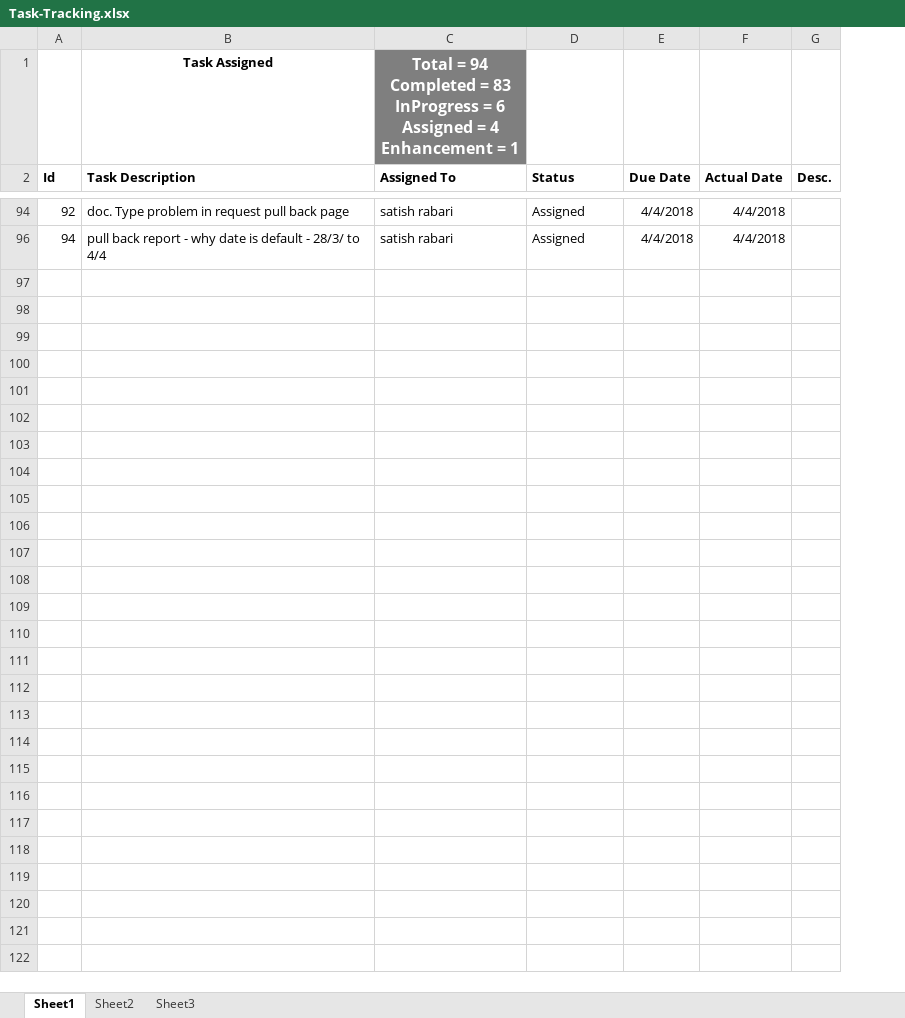
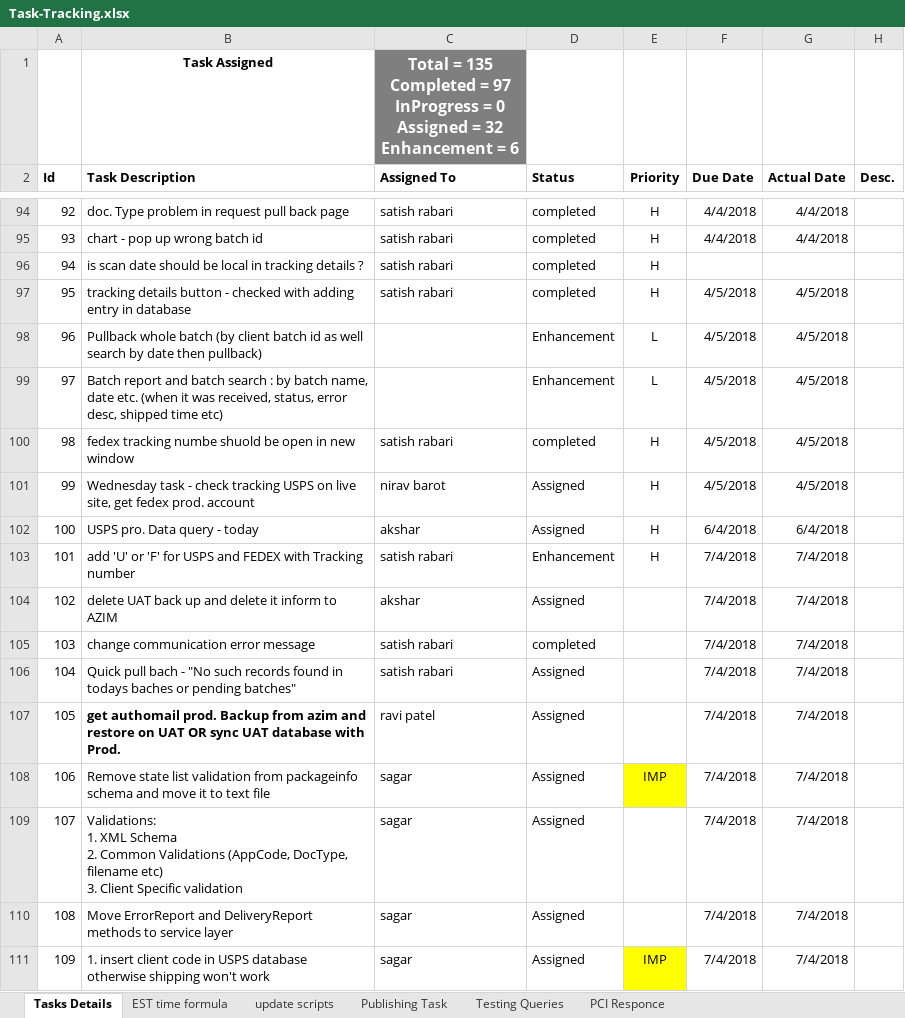
Before and after one commit to kaushikraj302000-glitch/AuthoMail-Cotality, an Excel workbook: docs/Task-Tracking.xlsx, sheet Tasks Details, drawn as a sheet; only a part is shown, gaps mark what is left out; values as stored, in another font and other column widths than the file's, no borders; conditional formats not drawn; addresses are those after the commit; ↵ is a line break in a cell; the diff covers the shown part only; the diff names each change by its address in the sheet, - before the commit and + after, or states it on an @@ line.

```diff
--- a/docs/Task-Tracking.xlsx (sheet Tasks Details)
+++ b/docs/Task-Tracking.xlsx (sheet Tasks Details)
-sheet tab: Sheet1
+sheet tab: Tasks Details
-sheet tab: Sheet2
+sheet tab: EST time formula
-sheet tab: Sheet3
+sheet tab: update scripts
+sheet tab: Publishing Task
+sheet tab: Testing Queries
+sheet tab: PCI Responce
+column E (Priority), row 94: H; row 96: H
-C1 (Assigned To): Total = 94 ↵ Completed = 83 ↵ InProgress = 6 ↵ Assigned = 4 ↵ Enhancement = 1
+C1 (Assigned To): Total = 135 ↵ Completed = 97 ↵ InProgress = 0 ↵ Assigned = 32 ↵ Enhancement = 6
-D94 (Status): Assigned
+D94 (Status): completed
+row 95: 93 | chart - pop up wrong batch id | satish rabari | completed | H | 4/4/2018 | 4/4/2018
-B96 (Task Description): pull back report - why date is default - 28/3/ to 4/4
+B96 (Task Description): is scan date should be local in tracking details ?
-D96 (Status): Assigned
+D96 (Status): completed
-F96 (Due Date): 4/4/2018
+F96 (Due Date): (empty)
-G96 (Actual Date): 4/4/2018
+G96 (Actual Date): (empty)
+row 97: 95 | tracking details button - checked with adding entry in database | satish rabari | completed | H | 4/5/2018 | 4/5/2018
+row 98: 96 | Pullback whole batch (by client batch id as well search by date then pullback) |  | Enhancement | L | 4/5/2018 | 4/5/2018
+row 99: 97 | Batch report and batch search : by batch name, date etc. (when it was received, status, error desc, shipped time etc) |  | Enhancement | L | 4/5/2018 | 4/5/2018
+row 100: 98 | fedex tracking numbe shuold be open in new window | satish rabari | completed | H | 4/5/2018 | 4/5/2018
+row 101: 99 | Wednesday task - check tracking USPS on live site, get fedex prod. account | nirav barot | Assigned | H | 4/5/2018 | 4/5/2018
+row 102: 100 | USPS pro. Data query - today | akshar | Assigned | H | 6/4/2018 | 6/4/2018
+row 103: 101 | add 'U' or 'F' for USPS and FEDEX with Tracking number | satish rabari | Enhancement | H | 7/4/2018 | 7/4/2018
+row 104: 102 | delete UAT back up and delete it inform to AZIM | akshar | Assigned |  | 7/4/2018 | 7/4/2018
+row 105: 103 | change communication error message | satish rabari | completed |  | 7/4/2018 | 7/4/2018
+row 106: 104 | Quick pull bach - "No such records found in todays baches or pending batches" | satish rabari | Assigned |  | 7/4/2018 | 7/4/2018
+row 107: 105 | get authomail prod. Backup from azim and restore on UAT OR sync UAT database with Prod. | ravi patel | Assigned |  | 7/4/2018 | 7/4/2018
+row 108: 106 | Remove state list validation from packageinfo schema and move it to text file | sagar | Assigned | IMP | 7/4/2018 | 7/4/2018
+row 109: 107 | Validations: ↵ 1. XML Schema ↵ 2. Common Validations (AppCode, DocType, filename etc) ↵ 3. Client Specific validation | sagar | Assigned |  | 7/4/2018 | 7/4/2018
+row 110: 108 | Move ErrorReport and DeliveryReport methods to service layer | sagar | Assigned |  | 7/4/2018 | 7/4/2018
+row 111: 109 | 1. insert client code in USPS database otherwise shipping won't work | sagar | Assigned | IMP | 7/4/2018 | 7/4/2018
```
Also changed, not shown: 109 added rows and 8 edited cells elsewhere in this sheet, sheet update scripts, sheet EST time formula.
